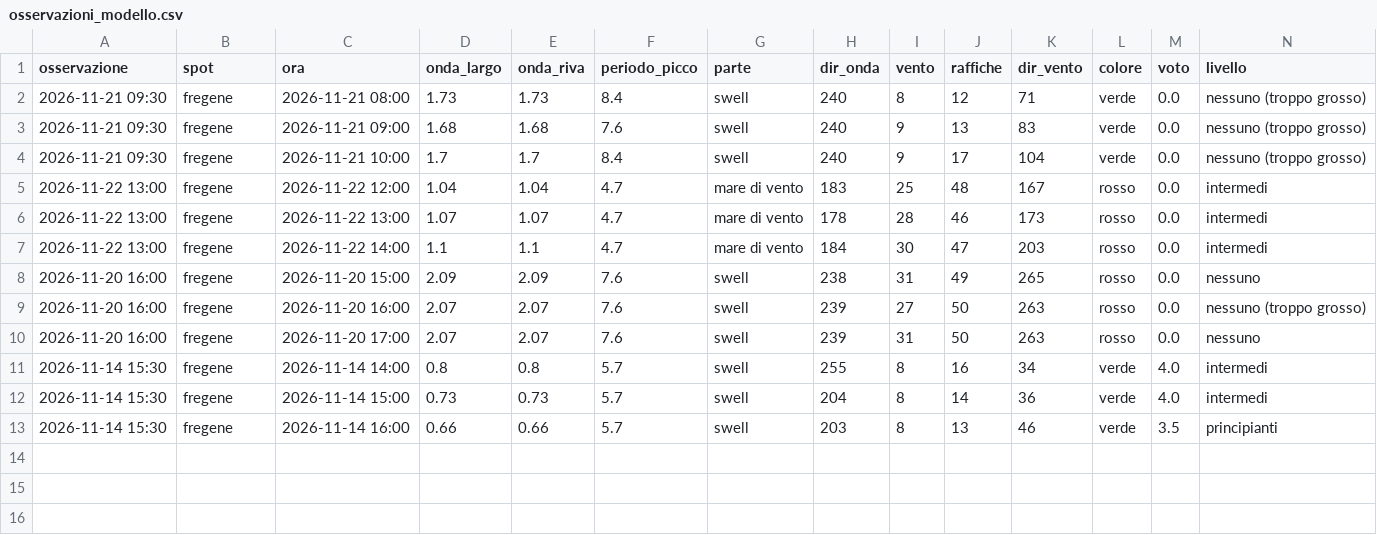
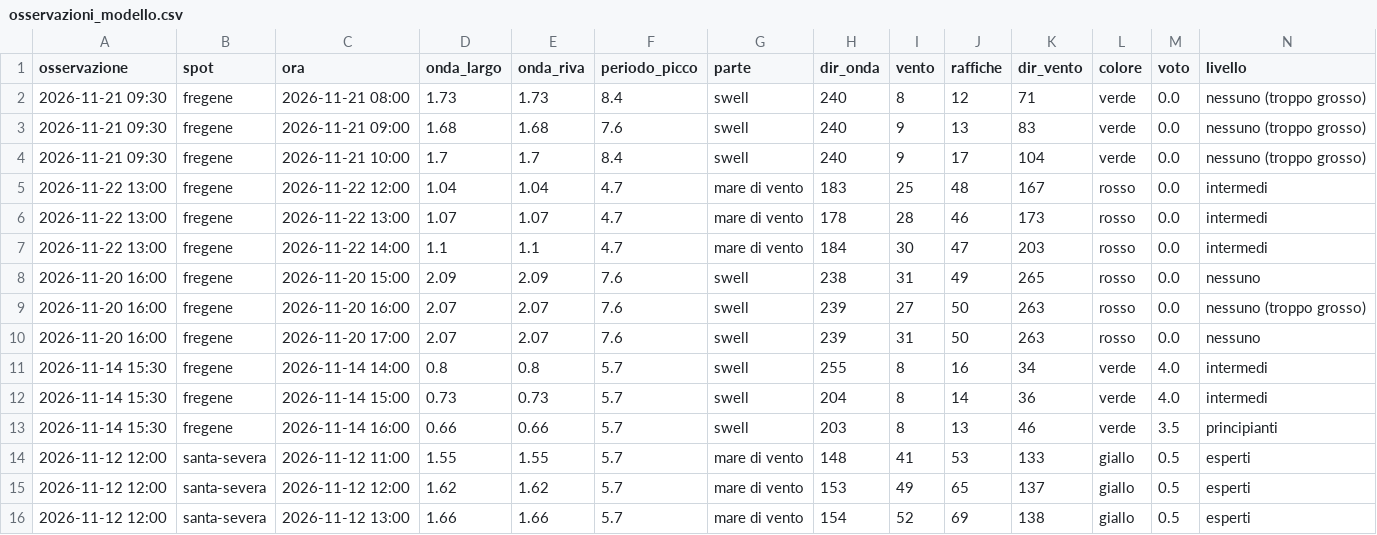
Before and after one commit to enricomariacaporossi/surf-lazio, a CSV file: data/osservazioni_modello.csv, drawn as a sheet; only a part is shown; rows hold the shown columns only; the diff names each change by its address in the sheet, - before the commit and + after, or states it on an @@ line.

Commit message:
Collaudo all'indietro

```diff
--- a/data/osservazioni_modello.csv
+++ b/data/osservazioni_modello.csv
+row 14: 2026-11-12 12:00 | santa-severa | 2026-11-12 11:00 | 1.55 | 1.55 | 5.7 | mare di vento | 148 | 41 | 53 | 133 | giallo | 0.5 | esperti
+row 15: 2026-11-12 12:00 | santa-severa | 2026-11-12 12:00 | 1.62 | 1.62 | 5.7 | mare di vento | 153 | 49 | 65 | 137 | giallo | 0.5 | esperti
+row 16: 2026-11-12 12:00 | santa-severa | 2026-11-12 13:00 | 1.66 | 1.66 | 5.7 | mare di vento | 154 | 52 | 69 | 138 | giallo | 0.5 | esperti
```
